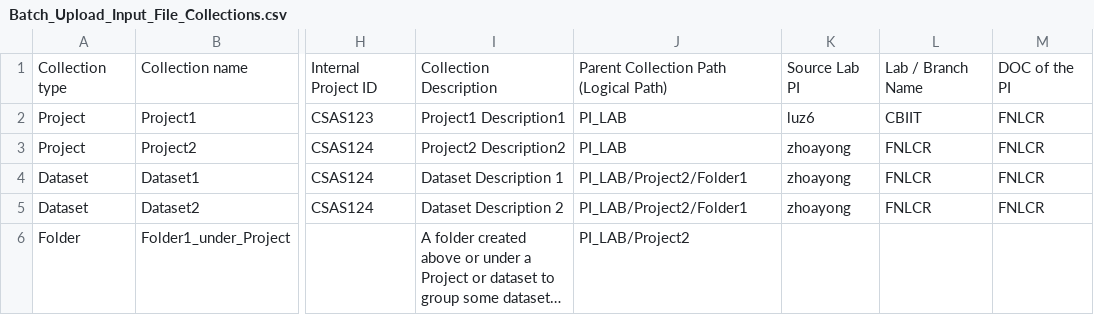
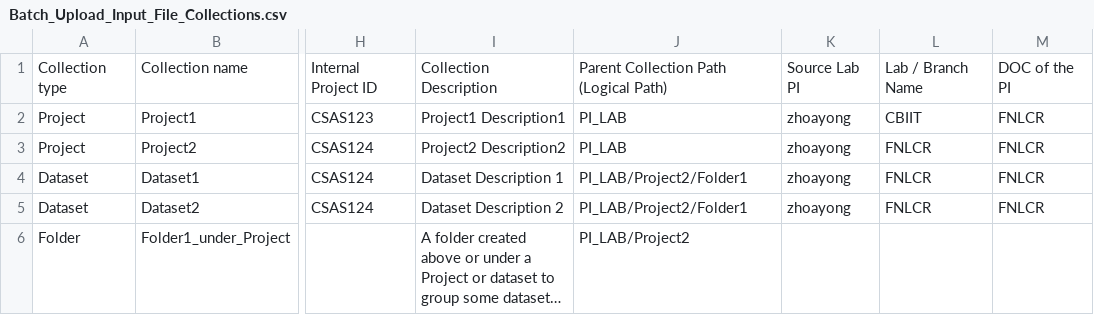
Before and after one commit to CBIIT/HPC_DME_APIs, a CSV file: src/hpc/hpc-irods-client/Batch_Upload_Input_File_Collections.csv, drawn as a sheet; only a part is shown, gaps mark what is left out; long unchanged cells end in …; the diff names each change by its address in the sheet, - before the commit and + after, or states it on an @@ line.

```diff
--- a/src/hpc/hpc-irods-client/Batch_Upload_Input_File_Collections.csv
+++ b/src/hpc/hpc-irods-client/Batch_Upload_Input_File_Collections.csv
-K2: luz6
+K2: zhoayong
```
Also changed, not shown: 2 other files.
